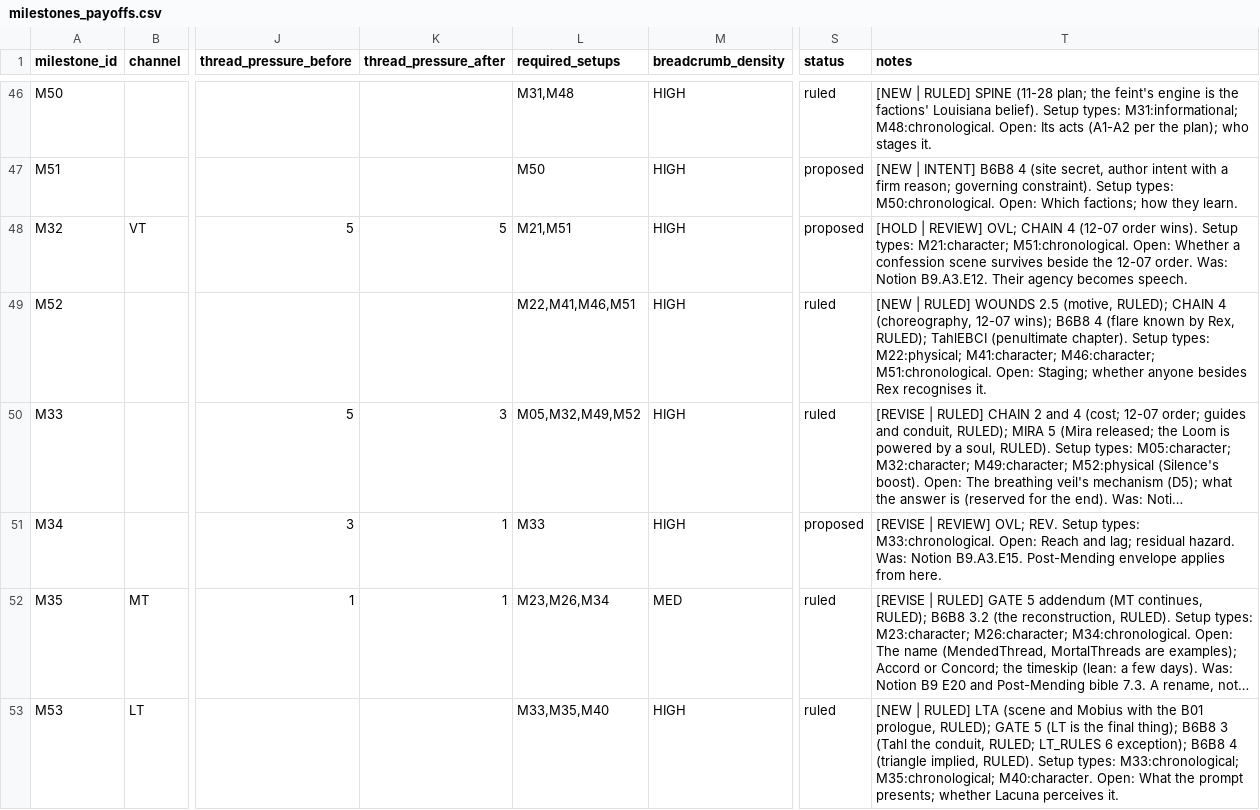
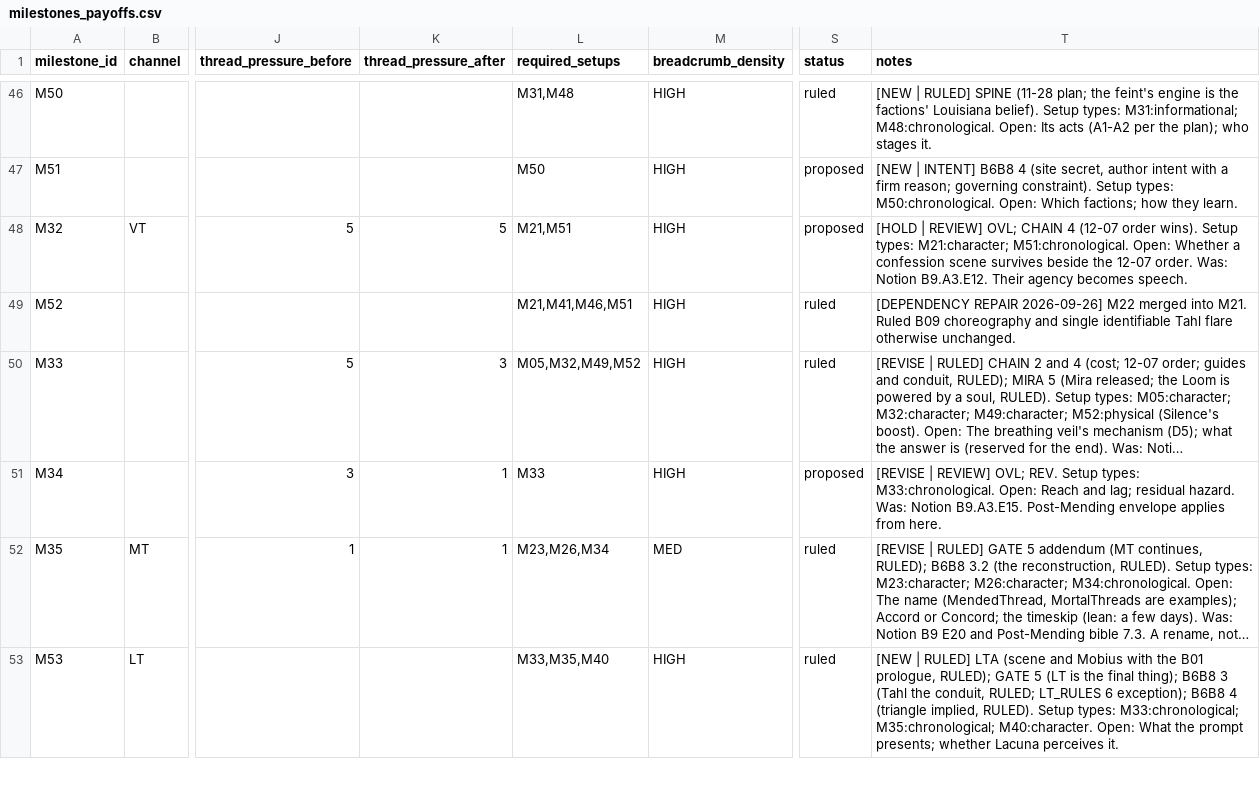
Before and after one commit to jacalder42/concord-saga-canon, a CSV file: grids/milestones_payoffs.csv, drawn as a sheet; only a part is shown, gaps mark what is left out; long unchanged cells end in …; the diff covers the shown part only; the diff names each change by its address in the sheet, - before the commit and + after, or states it on an @@ line.

```diff
--- a/grids/milestones_payoffs.csv
+++ b/grids/milestones_payoffs.csv
-L49 (required_setups): M22,M41,M46,M51
+L49 (required_setups): M21,M41,M46,M51
-T49 (notes): [NEW | RULED] WOUNDS 2.5 (motive, RULED); CHAIN 4 (choreography, 12-07 wins); B6B8 4 (flare known by Rex, RULED); TahlEBCI (penultimate chapter). Setup types: M22:physical; M41:character; M46:character; M51:chronological. Open: Staging; whether anyone besides Rex recognises it.
+T49 (notes): [DEPENDENCY REPAIR 2026-09-26] M22 merged into M21. Ruled B09 choreography and single identifiable Tahl flare otherwise unchanged.
```
Also changed, not shown: 4 added rows and 59 edited cells elsewhere in this file.
